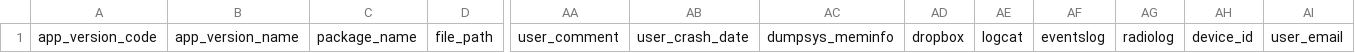
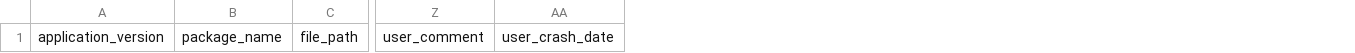
Before and after one commit to tilakMDS/acra, a CSV file: CrashReport/doc/CrashReports-Template.csv, drawn as a sheet; only a part is shown, gaps mark what is left out; removed rows and columns are numbered as before the commit, all else as after; the diff names each change by its address in the sheet, - before the commit and + after, or states it on an @@ line.

```diff
--- a/CrashReport/doc/CrashReports-Template.csv
+++ b/CrashReport/doc/CrashReports-Template.csv
-column A, row 1: app_version_code
-column B, row 1: app_version_name
+column A, row 1: application_version
-column AC, row 1: dumpsys_meminfo
-column AD, row 1: dropbox
-column AE, row 1: logcat
-column AF, row 1: eventslog
-column AG, row 1: radiolog
-column AH, row 1: device_id
-column AI, row 1: user_email
```
Also changed, not shown: 29 other files.
